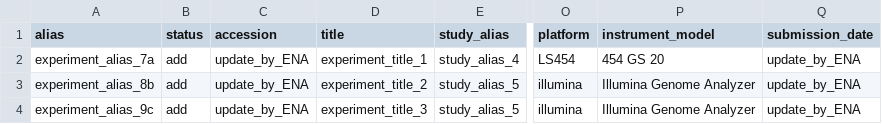
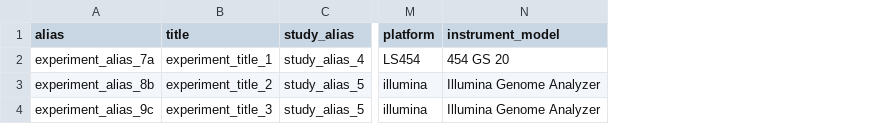
Before and after one commit to usegalaxy-eu/ena-upload-cli, a TSV file: example_tables/ENA_template_experiments.tsv, drawn as a sheet; only a part is shown, gaps mark what is left out; the diff names each change by its address in the sheet, - before the commit and + after, or states it on an @@ line.

Commit message:
simpler tables

```diff
--- a/example_tables/ENA_template_experiments.tsv
+++ b/example_tables/ENA_template_experiments.tsv
-column B (status), rows 2-4: all add
-column C (accession), rows 2-4: all update_by_ENA
-column Q (submission_date), rows 2-4: all update_by_ENA
```
Also changed, not shown: example_tables/ENA_template_runs.tsv, example_tables/ENA_template_samples.tsv, 2 other files.
